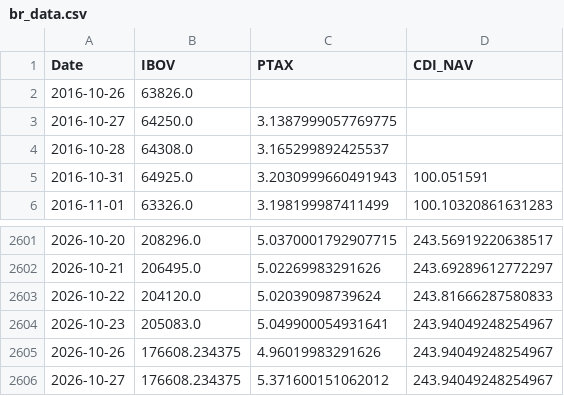
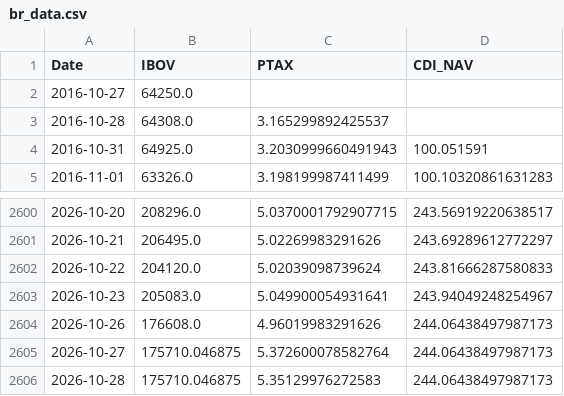
Before and after one commit to Edu-Moreira/Elros, a CSV file: quant-vercel/public/data/br_data.csv, drawn as a sheet; only a part is shown, gaps mark what is left out.

```diff
--- a/quant-vercel/public/data/br_data.csv
+++ b/quant-vercel/public/data/br_data.csv
@@ -1,4 +1,3 @@
 Date,IBOV,PTAX,CDI_NAV
-2016-10-26,63826.0,,
-2016-10-27,64250.0,3.1387999057769775,
+2016-10-27,64250.0,,
 2016-10-28,64308.0,3.165299892425537,
@@ -2604,3 +2603,4 @@ Date,IBOV,PTAX,CDI_NAV
 2026-10-23,205083.0,5.049900054931641,243.94049248254967
-2026-10-26,176608.234375,4.96019983291626,243.94049248254967
-2026-10-27,176608.234375,5.371600151062012,243.94049248254967
+2026-10-26,176608.0,4.96019983291626,244.06438497987173
+2026-10-27,175710.046875,5.372600078582764,244.06438497987173
+2026-10-28,175710.046875,5.35129976272583,244.06438497987173
```
Also changed, not shown: 2 other files.
